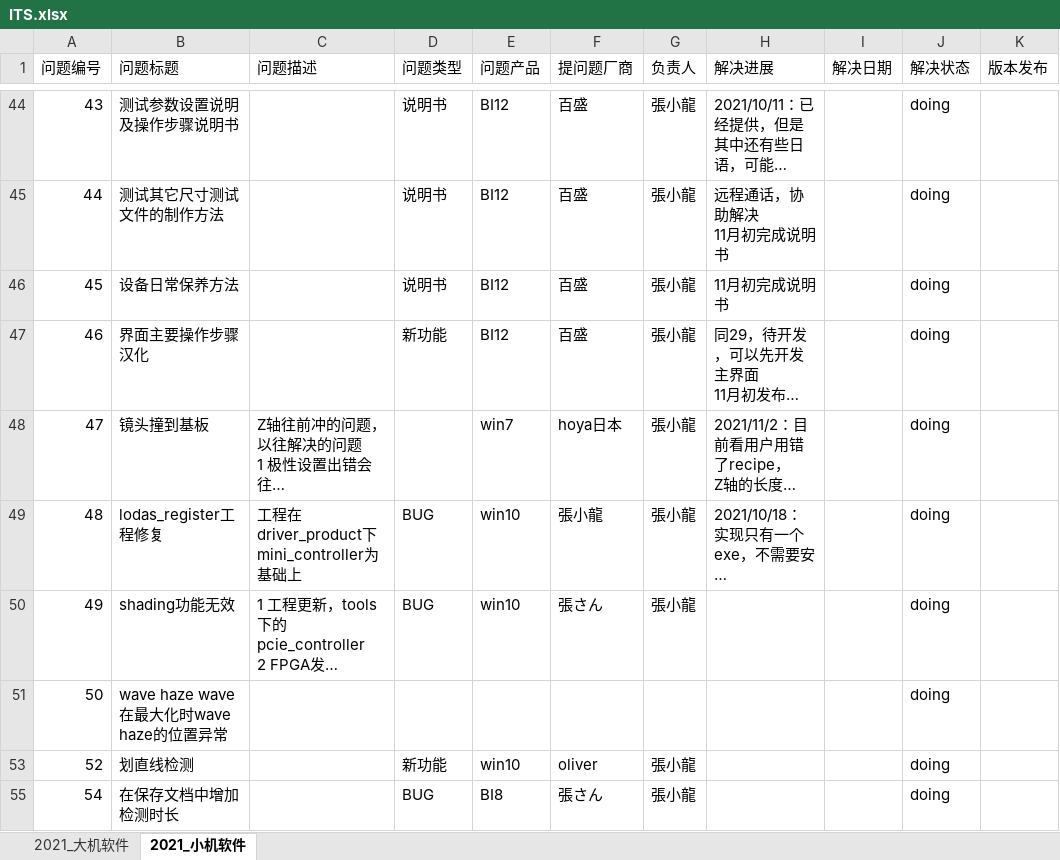
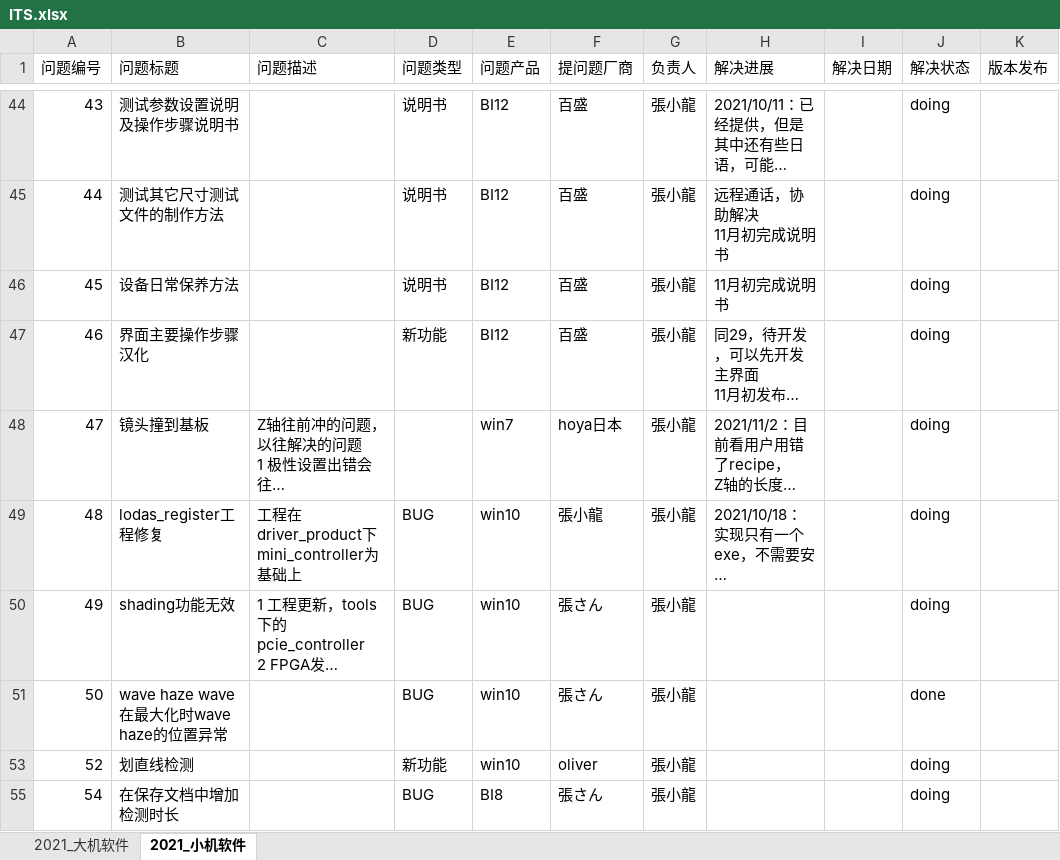
Before and after one commit to longqijun/ITS, an Excel workbook: ITS.xlsx, sheet 2021_小机软件, drawn as a sheet; only a part is shown, gaps mark what is left out; long unchanged cells end in …; values as stored, in another font and other column widths than the file's, no borders; the diff covers the shown part only; the diff names each change by its address in the sheet, - before the commit and + after, or states it on an @@ line.

Commit message:
update

```diff
--- a/ITS.xlsx (sheet 2021_小机软件)
+++ b/ITS.xlsx (sheet 2021_小机软件)
-D51 (问题类型): (empty)
+D51 (问题类型): BUG
-E51 (问题产品): (empty)
+E51 (问题产品): win10
-F51 (提问题厂商): (empty)
+F51 (提问题厂商): 張さん
-G51 (负责人): (empty)
+G51 (负责人): 張小龍
-J51 (解决状态): doing
+J51 (解决状态): done
```
Also changed, not shown: 2 edited cells elsewhere in this sheet.
